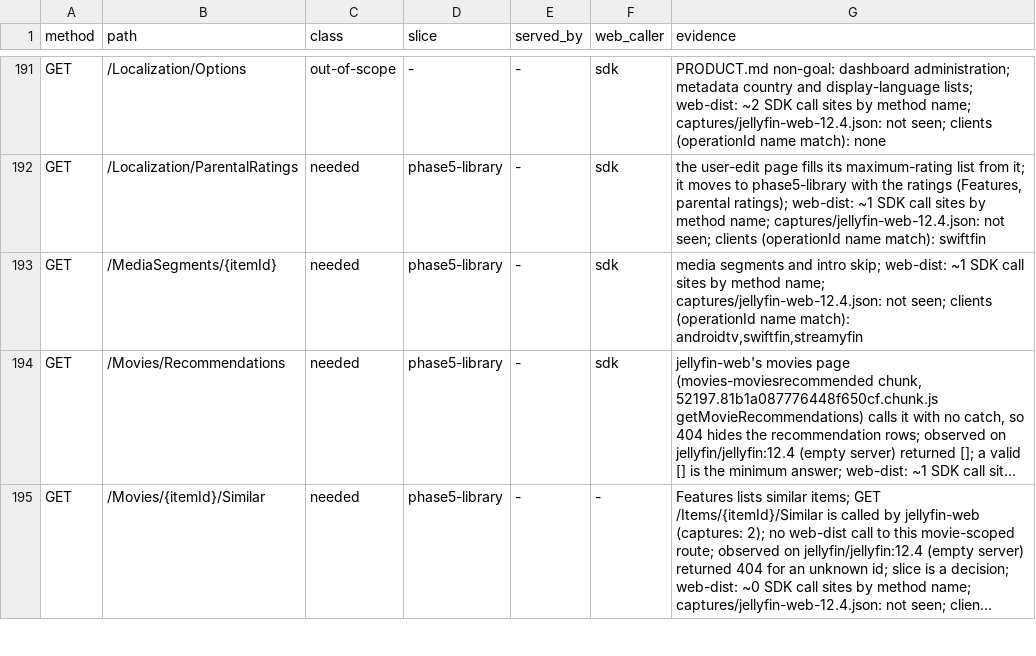
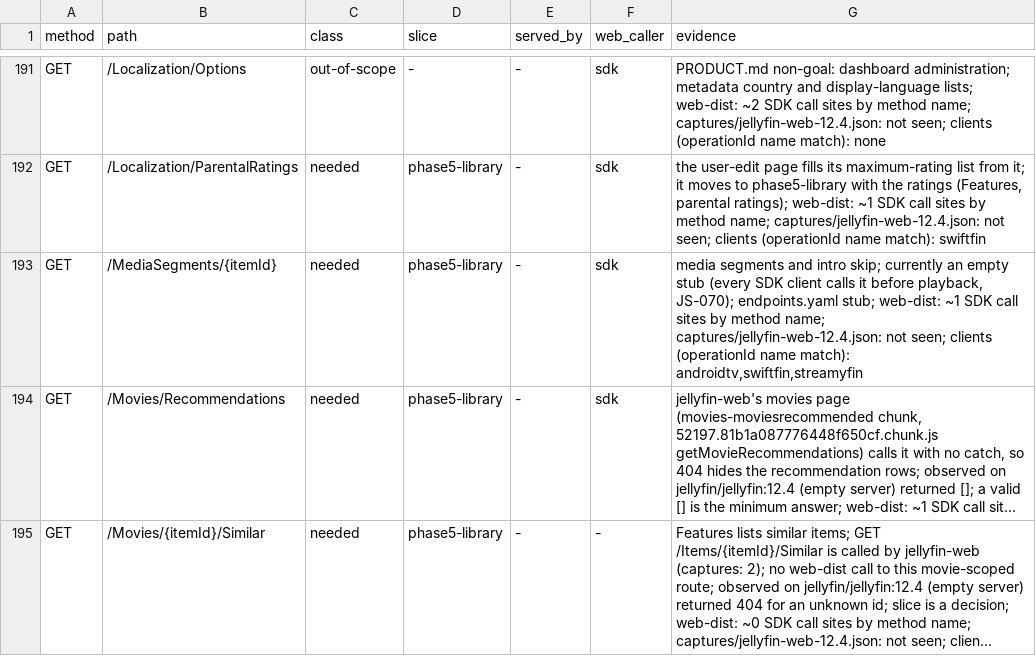
Before and after one commit to jellyscale-org/jellyscale, a TSV file: compat/coverage-12.4.tsv, drawn as a sheet; only a part is shown, gaps mark what is left out; long unchanged cells end in …; the diff names each change by its address in the sheet, - before the commit and + after, or states it on an @@ line.

```diff
--- a/compat/coverage-12.4.tsv
+++ b/compat/coverage-12.4.tsv
-G193 (evidence): …intro skip; web-dist: ~1…
+G193 (evidence): …intro skip; currently an empty stub (every SDK client calls it before playback, JS-070); endpoints.yaml stub; web-dist: ~1…
```
Also changed, not shown: 51 other files.
